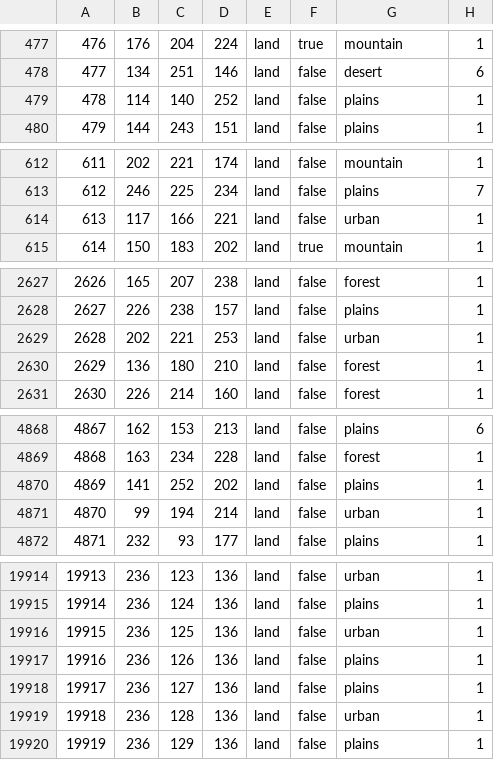
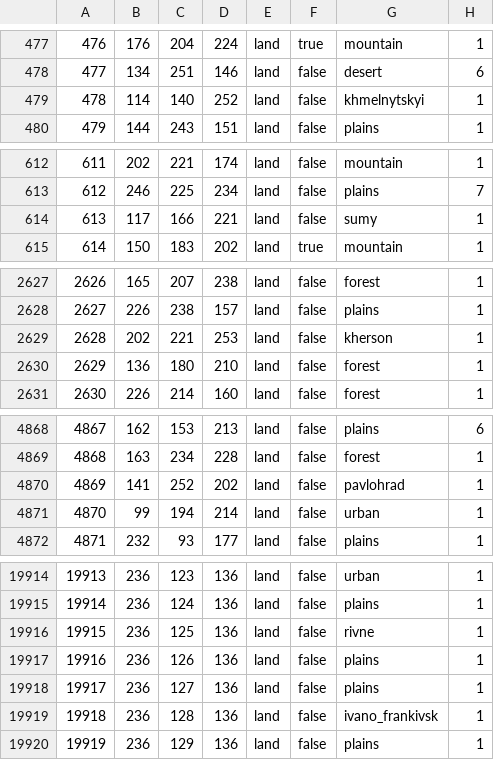
Before and after one commit to NoTimeToTalk1/Fire-of-Poltava, a CSV file: map/definition.csv, drawn as a sheet; only a part is shown, gaps mark what is left out; the diff covers the shown part only.

```diff
--- a/map/definition.csv
+++ b/map/definition.csv
@@ -478,3 +478,3 @@
 477;134;251;146;land;false;desert;6
-478;114;140;252;land;false;plains;1
+478;114;140;252;land;false;khmelnytskyi;1
 479;144;243;151;land;false;plains;1
@@ -613,3 +613,3 @@
 612;246;225;234;land;false;plains;7
-613;117;166;221;land;false;urban;1
+613;117;166;221;land;false;sumy;1
 614;150;183;202;land;true;mountain;1
@@ -2628,3 +2628,3 @@
 2627;226;238;157;land;false;plains;1
-2628;202;221;253;land;false;urban;1
+2628;202;221;253;land;false;kherson;1
 2629;136;180;210;land;false;forest;1
@@ -4869,3 +4869,3 @@
 4868;163;234;228;land;false;forest;1
-4869;141;252;202;land;false;plains;1
+4869;141;252;202;land;false;pavlohrad;1
 4870;99;194;214;land;false;urban;1
@@ -19915,6 +19915,6 @@
 19914;236;124;136;land;false;plains;1
-19915;236;125;136;land;false;urban;1
+19915;236;125;136;land;false;rivne;1
 19916;236;126;136;land;false;plains;1
 19917;236;127;136;land;false;plains;1
-19918;236;128;136;land;false;urban;1
+19918;236;128;136;land;false;ivano_frankivsk;1
 19919;236;129;136;land;false;plains;1
```
Also changed, not shown: 18 edited cells elsewhere in this file, 30 other files.
